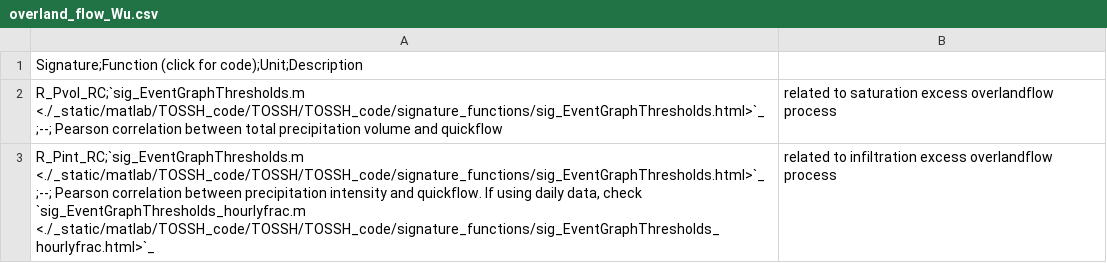
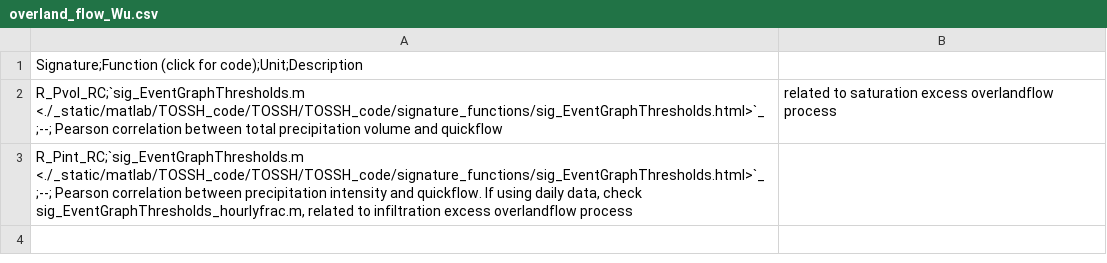
Before and after one commit to TOSSHtoolbox/TOSSH, a CSV file: docs/_static/overland_flow_Wu.csv, drawn as a sheet.

```diff
--- a/docs/_static/overland_flow_Wu.csv
+++ b/docs/_static/overland_flow_Wu.csv
@@ -2,2 +2,2 @@ Signature;Function (click for code);Unit;Description,
 R_Pvol_RC;`sig_EventGraphThresholds.m <./_static/matlab/TOSSH_code/TOSSH/TOSSH_code/signature_functions/sig_EventGraphThresholds.html>`_ ;--; Pearson correlation between total precipitation volume and quickflow, related to saturation excess overlandflow process
-"R_Pint_RC;`sig_EventGraphThresholds.m <./_static/matlab/TOSSH_code/TOSSH/TOSSH_code/signature_functions/sig_EventGraphThresholds.html>`_ ;--; Pearson correlation between precipitation intensity and quickflow. If using daily data, check `sig_EventGraphThresholds_hourlyfrac.m <./_static/matlab/TOSSH_code/TOSSH/TOSSH_code/signature_functions/sig_EventGraphThresholds_hourlyfrac.html>`_", related to infiltration excess overlandflow process
+"R_Pint_RC;`sig_EventGraphThresholds.m <./_static/matlab/TOSSH_code/TOSSH/TOSSH_code/signature_functions/sig_EventGraphThresholds.html>`_ ;--; Pearson correlation between precipitation intensity and quickflow. If using daily data, check sig_EventGraphThresholds_hourlyfrac.m, related to infiltration excess overlandflow process
```
Also changed, not shown: 1 other file.
